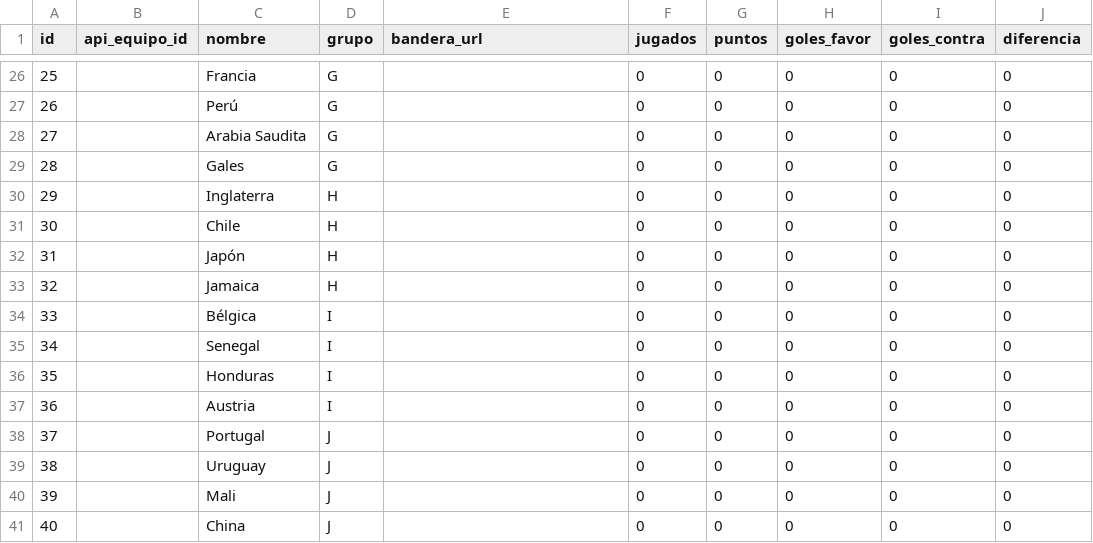
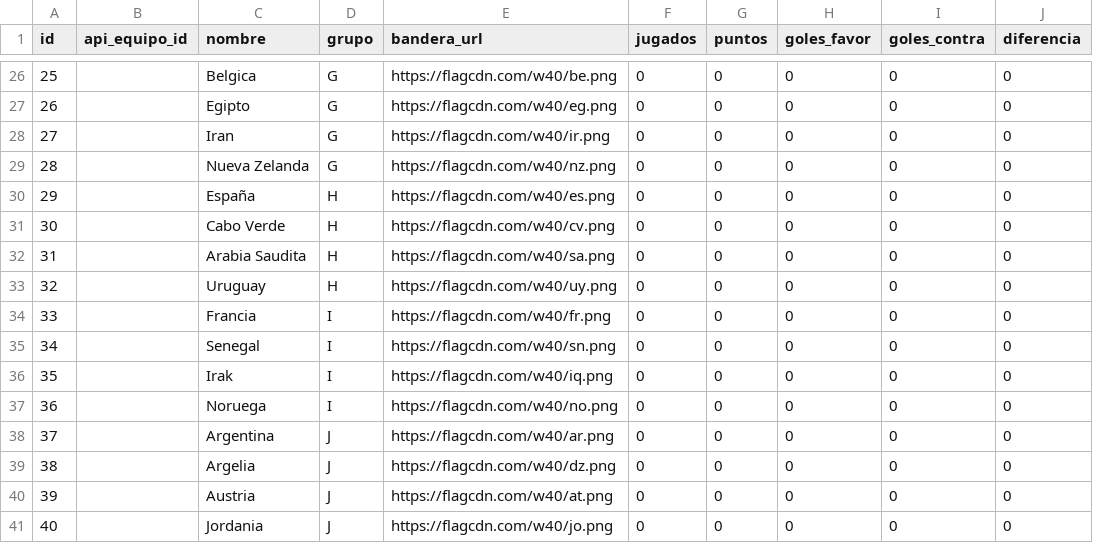
Before and after one commit to alejandrovmingo2-spec/quiniela-2026, a CSV file: equipos.csv, drawn as a sheet; only a part is shown, gaps mark what is left out; the diff covers the shown part only.

```diff
--- a/equipos.csv
+++ b/equipos.csv
@@ -26,16 +26,16 @@ id,api_equipo_id,nombre,grupo,bandera_url,jugados,puntos,goles_favor,goles_contr
-25,,Francia,G,,0,0,0,0,0
-26,,Perú,G,,0,0,0,0,0
-27,,Arabia Saudita,G,,0,0,0,0,0
-28,,Gales,G,,0,0,0,0,0
-29,,Inglaterra,H,,0,0,0,0,0
-30,,Chile,H,,0,0,0,0,0
-31,,Japón,H,,0,0,0,0,0
-32,,Jamaica,H,,0,0,0,0,0
-33,,Bélgica,I,,0,0,0,0,0
-34,,Senegal,I,,0,0,0,0,0
-35,,Honduras,I,,0,0,0,0,0
-36,,Austria,I,,0,0,0,0,0
-37,,Portugal,J,,0,0,0,0,0
-38,,Uruguay,J,,0,0,0,0,0
-39,,Mali,J,,0,0,0,0,0
-40,,China,J,,0,0,0,0,0
+25,,Belgica,G,https://flagcdn.com/w40/be.png,0,0,0,0,0
+26,,Egipto,G,https://flagcdn.com/w40/eg.png,0,0,0,0,0
+27,,Iran,G,https://flagcdn.com/w40/ir.png,0,0,0,0,0
+28,,Nueva Zelanda,G,https://flagcdn.com/w40/nz.png,0,0,0,0,0
+29,,España,H,https://flagcdn.com/w40/es.png,0,0,0,0,0
+30,,Cabo Verde,H,https://flagcdn.com/w40/cv.png,0,0,0,0,0
+31,,Arabia Saudita,H,https://flagcdn.com/w40/sa.png,0,0,0,0,0
+32,,Uruguay,H,https://flagcdn.com/w40/uy.png,0,0,0,0,0
+33,,Francia,I,https://flagcdn.com/w40/fr.png,0,0,0,0,0
+34,,Senegal,I,https://flagcdn.com/w40/sn.png,0,0,0,0,0
+35,,Irak,I,https://flagcdn.com/w40/iq.png,0,0,0,0,0
+36,,Noruega,I,https://flagcdn.com/w40/no.png,0,0,0,0,0
+37,,Argentina,J,https://flagcdn.com/w40/ar.png,0,0,0,0,0
+38,,Argelia,J,https://flagcdn.com/w40/dz.png,0,0,0,0,0
+39,,Austria,J,https://flagcdn.com/w40/at.png,0,0,0,0,0
+40,,Jordania,J,https://flagcdn.com/w40/jo.png,0,0,0,0,0
```
Also changed, not shown: 48 edited cells elsewhere in this file, partidos.csv, 1 other file.
